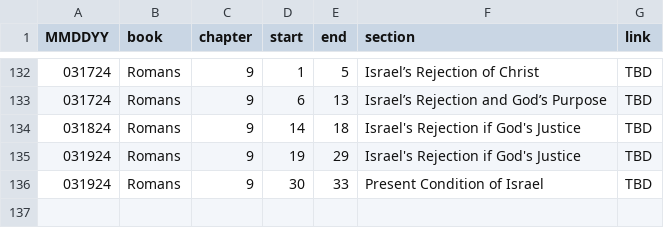
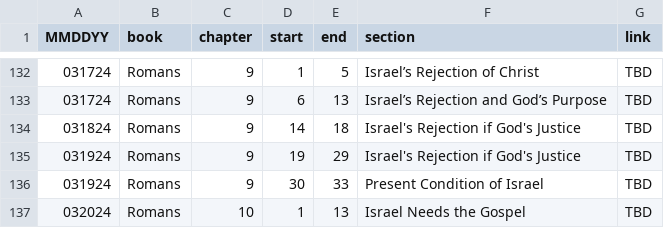
Before and after one commit to marko-polo-cheno/scribblingScribe, a CSV file: bible_outline.csv, drawn as a sheet; only a part is shown, gaps mark what is left out; the diff names each change by its address in the sheet, - before the commit and + after, or states it on an @@ line.

Commit message:
Update bible_outline.csv

```diff
--- a/bible_outline.csv
+++ b/bible_outline.csv
+row 137: 032024 | Romans | 10 | 1 | 13 | Israel Needs the Gospel | TBD
```
